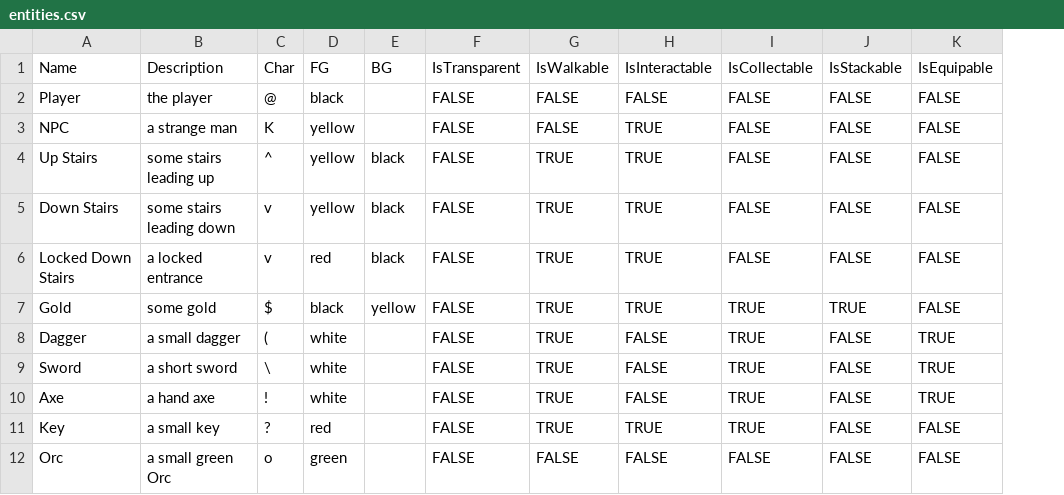
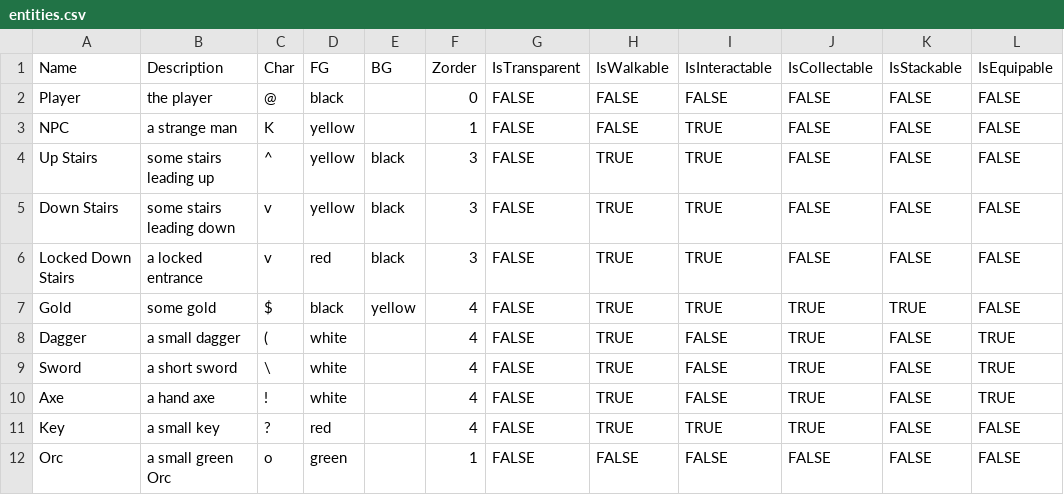
Before and after one commit to kwoolter/roguelike, a CSV file: roguelike/model/data/entities.csv, drawn as a sheet; only a part is shown; the diff names each change by its address in the sheet, - before the commit and + after, or states it on an @@ line.

Commit message:
Added Z-Order drawing priority for entities

```diff
--- a/roguelike/model/data/entities.csv
+++ b/roguelike/model/data/entities.csv
+column F (Zorder), rows 2-12: 0 | 1 | 3 | 3 | 3 | 4 | 4 | 4 | 4 | 4 | 1
```
Also changed, not shown: roguelike/model/data/combat_equipment.csv, 4 other files.
